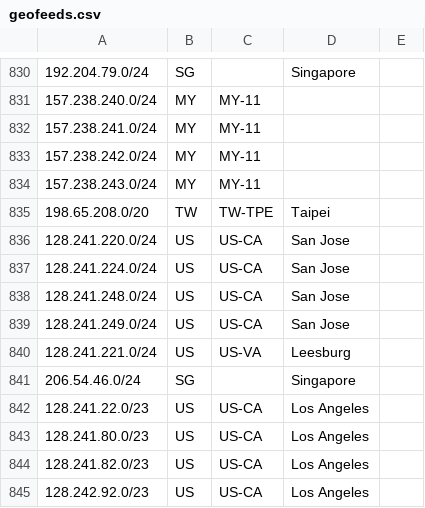
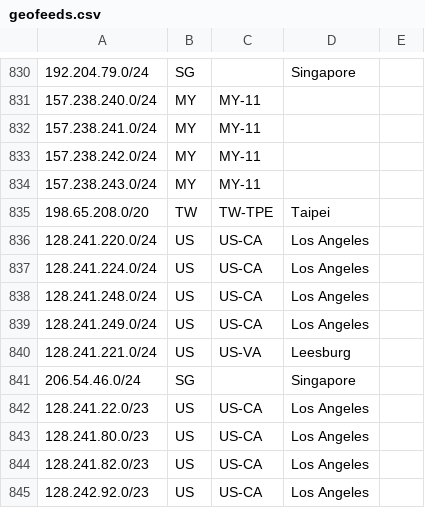
Before and after one commit to nttgin/geofeeds, a CSV file: geofeeds.csv, drawn as a sheet; only a part is shown, gaps mark what is left out.

Commit message:
Update geofeeds.csv

```diff
--- a/geofeeds.csv
+++ b/geofeeds.csv
@@ -835,6 +835,6 @@
 198.65.208.0/20,TW,TW-TPE,Taipei,
-128.241.220.0/24,US,US-CA,San Jose,
-128.241.224.0/24,US,US-CA,San Jose,
-128.241.248.0/24,US,US-CA,San Jose,
-128.241.249.0/24,US,US-CA,San Jose,
+128.241.220.0/24,US,US-CA,Los Angeles,
+128.241.224.0/24,US,US-CA,Los Angeles,
+128.241.248.0/24,US,US-CA,Los Angeles,
+128.241.249.0/24,US,US-CA,Los Angeles,
 128.241.221.0/24,US,US-VA,Leesburg,
```
